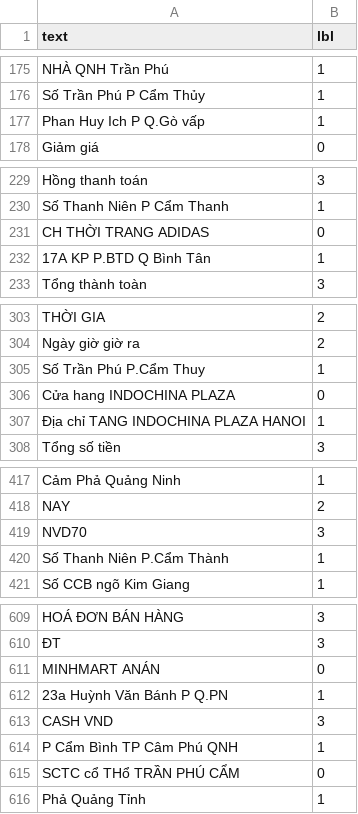
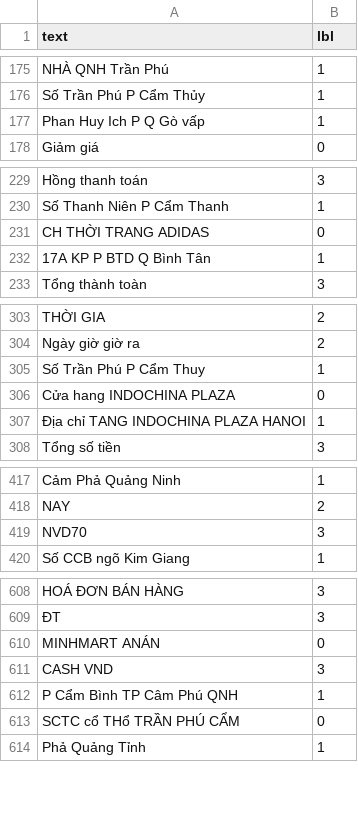
Before and after one commit to kaylode/vietnamese-ocr-toolbox, a CSV file: retrieval/text_classification/data/data-full-digit.csv, drawn as a sheet; only a part is shown, gaps mark what is left out; the diff covers the shown part only.

Commit message:
update clean data

```diff
--- a/retrieval/text_classification/data/data-full-digit.csv
+++ b/retrieval/text_classification/data/data-full-digit.csv
@@ -176,3 +176,3 @@ NHÀ QNH Trần Phú,1
 Số Trần Phú P Cẩm Thủy,1
-Phan Huy Ich P Q.Gò vấp,1
+Phan Huy Ich P Q Gò vấp,1
 Giảm giá,0
@@ -231,3 +231,3 @@ Số Thanh Niên P Cẩm Thanh,1
 CH THỜI TRANG ADIDAS,0
-17A KP P.BTD Q Bình Tân,1
+17A KP P BTD Q Bình Tân,1
 Tổng thành toàn,3
@@ -304,3 +304,3 @@ THỜI GIA,2
 Ngày giờ giờ ra,2
-Số Trần Phú P.Cẩm Thuy,1
+Số Trần Phú P Cẩm Thuy,1
 Cửa hang INDOCHINA PLAZA,0
@@ -419,3 +419,2 @@ NAY,2
 NVD70,3
-Số Thanh Niên P.Cẩm Thành,1
 Số CCB ngõ Kim Giang,1
@@ -611,3 +610,2 @@ HOÁ ĐƠN BÁN HÀNG,3
 MINHMART ANÁN,0
-23a Huỳnh Văn Bánh P Q.PN,1
 CASH VND,3
```
Also changed, not shown: 3 edited cells elsewhere in this file, retrieval/text_classification/data/splitted_train_val_clean/train.csv, retrieval/text_classification/data/splitted_train_val_clean/val.csv, 3 other files.
